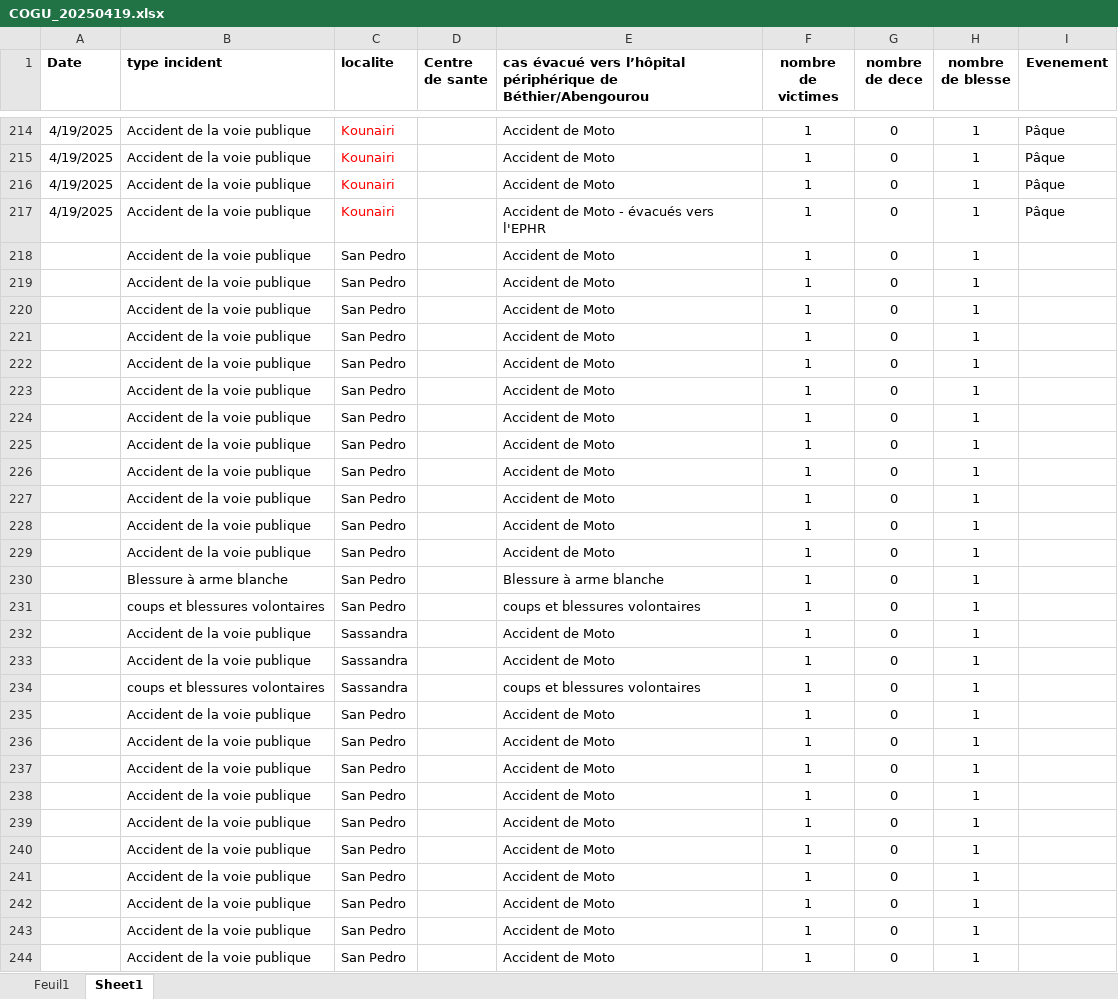
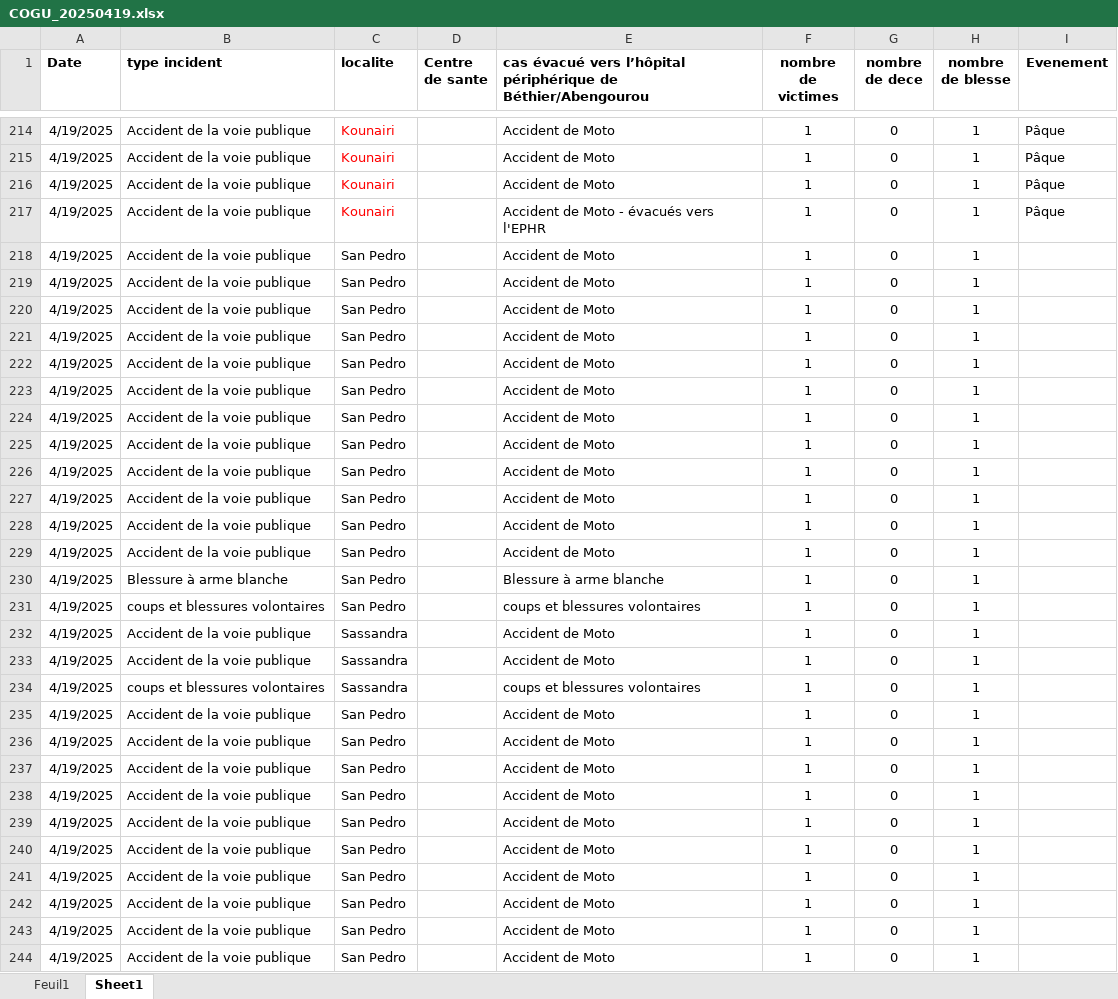
Before and after one commit to sergehoo/cogu, an Excel workbook: static/COGU_20250419.xlsx, sheet Sheet1, drawn as a sheet; only a part is shown, gaps mark what is left out; values as stored, in another font and other column widths than the file's, no borders; the diff covers the shown part only; the diff names each change by its address in the sheet, - before the commit and + after, or states it on an @@ line.

```diff
--- a/static/COGU_20250419.xlsx (sheet Sheet1)
+++ b/static/COGU_20250419.xlsx (sheet Sheet1)
-A218:A244 (Date): (empty)
+A218:A244 (Date): 4/19/2025
```
Also changed, not shown: 123 edited cells elsewhere in this sheet, static/COGU_20250420.xlsx, 1 other file.
